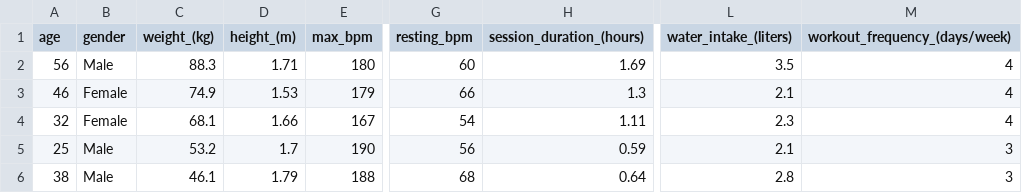
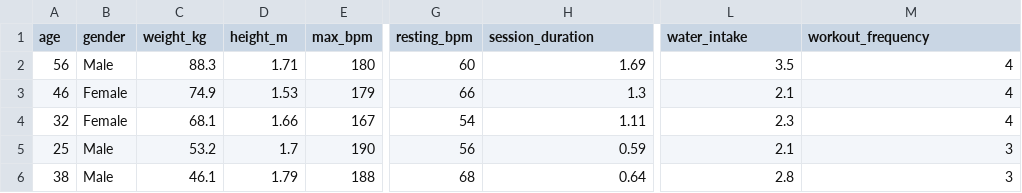
Before and after one commit to joshirdzdel-svg/estadisticainferencial2026A, a CSV file: Unidad2/gym_members/gym_members_exercise_tracking (1).csv, drawn as a sheet; only a part is shown, gaps mark what is left out; the diff names each change by its address in the sheet, - before the commit and + after, or states it on an @@ line.

Commit message:
Update gym_members_exercise_tracking (1).csv

```diff
--- a/Unidad2/gym_members/gym_members_exercise_tracking (1).csv
+++ b/Unidad2/gym_members/gym_members_exercise_tracking (1).csv
-C1: weight_(kg)
+C1: weight_kg
-D1: height_(m)
+D1: height_m
-H1: session_duration_(hours)
+H1: session_duration
-L1: water_intake_(liters)
+L1: water_intake
-M1: workout_frequency_(days/week)
+M1: workout_frequency
```
